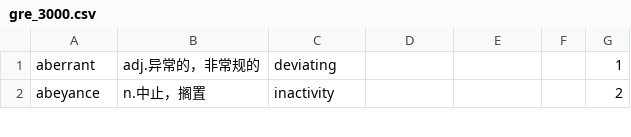
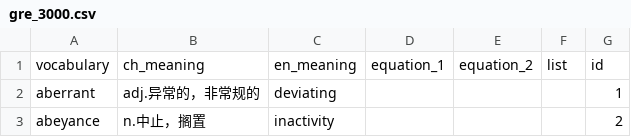
Before and after one commit to CodeBoyPhilo/VocabOverfit, a CSV file: streamlit/VocabOverfit/gre_3000.csv, drawn as a sheet; only a part is shown.

Commit message:
update gre_3000: regular update

```diff
--- a/streamlit/VocabOverfit/gre_3000.csv
+++ b/streamlit/VocabOverfit/gre_3000.csv
@@ -1 +1,2 @@
+vocabulary,ch_meaning,en_meaning,equation_1,equation_2,list,id
 aberrant,adj.异常的，非常规的,deviating,,,,1
```
